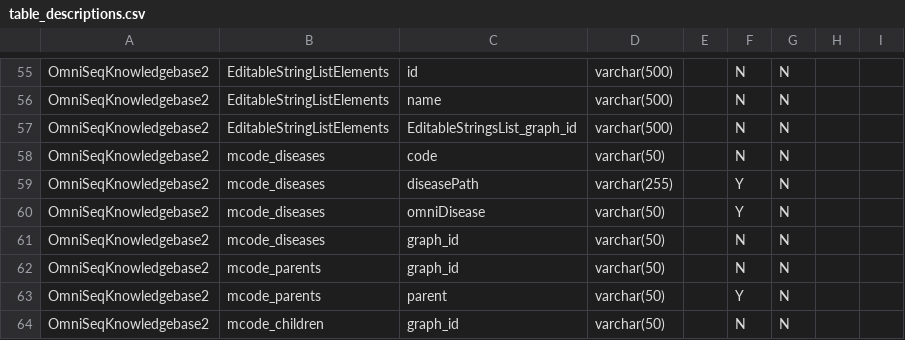
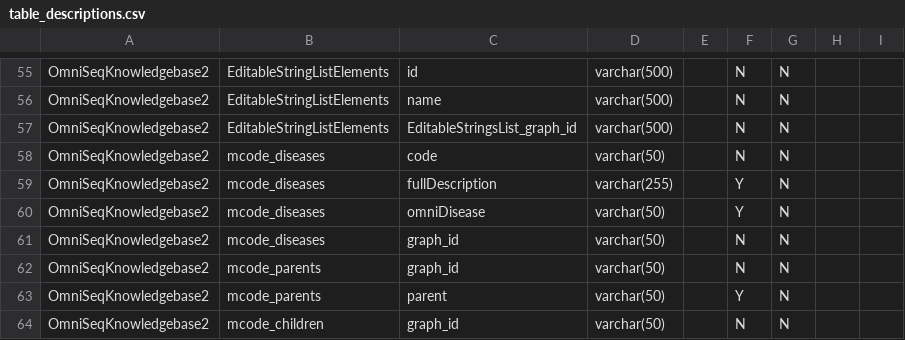
Before and after one commit to manuel-j-glynias/writeDiseases, a CSV file: config/table_descriptions.csv, drawn as a sheet; only a part is shown, gaps mark what is left out.

```diff
--- a/config/table_descriptions.csv
+++ b/config/table_descriptions.csv
@@ -58,3 +58,3 @@ OmniSeqKnowledgebase2,EditableStringListElements,EditableStringsList_graph_id,va
 OmniSeqKnowledgebase2,mcode_diseases,code,varchar(50),,N,N,,
-OmniSeqKnowledgebase2,mcode_diseases,diseasePath,varchar(255),,Y,N,,
+OmniSeqKnowledgebase2,mcode_diseases,fullDescription,varchar(255),,Y,N,,
 OmniSeqKnowledgebase2,mcode_diseases,omniDisease,varchar(50),,Y,N,,
```
Also changed, not shown: 1 other file.
